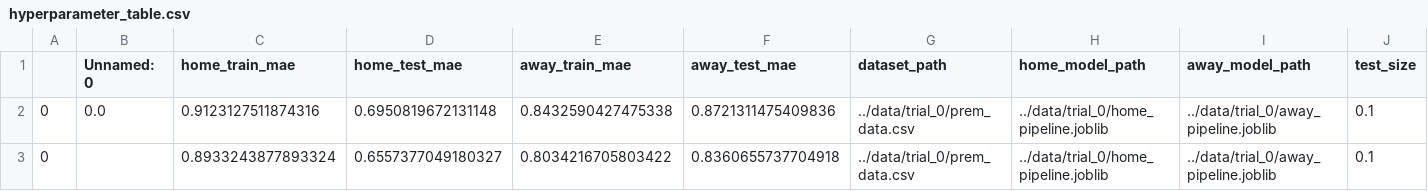
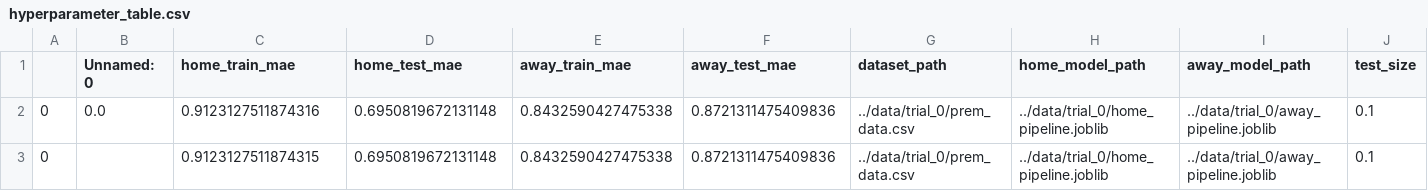
Before and after one commit to robcamp-code/sqlalchemy-tutorial, a CSV file: data/hyperparameter_table.csv, drawn as a sheet.

```diff
--- a/data/hyperparameter_table.csv
+++ b/data/hyperparameter_table.csv
@@ -2,2 +2,2 @@
 0,0.0,0.9123127511874316,0.6950819672131148,0.8432590427475338,0.8721311475409836,../data/trial_0/prem_data.csv,../data/trial_0/home_pipeline.joblib,../data/trial_0/away_pipeline.joblib,0.1
-0,,0.8933243877893324,0.6557377049180327,0.8034216705803422,0.8360655737704918,../data/trial_0/prem_data.csv,../data/trial_0/home_pipeline.joblib,../data/trial_0/away_pipeline.joblib,0.1
+0,,0.9123127511874315,0.6950819672131148,0.8432590427475338,0.8721311475409836,../data/trial_0/prem_data.csv,../data/trial_0/home_pipeline.joblib,../data/trial_0/away_pipeline.joblib,0.1
```
Also changed, not shown: 10 other files.
